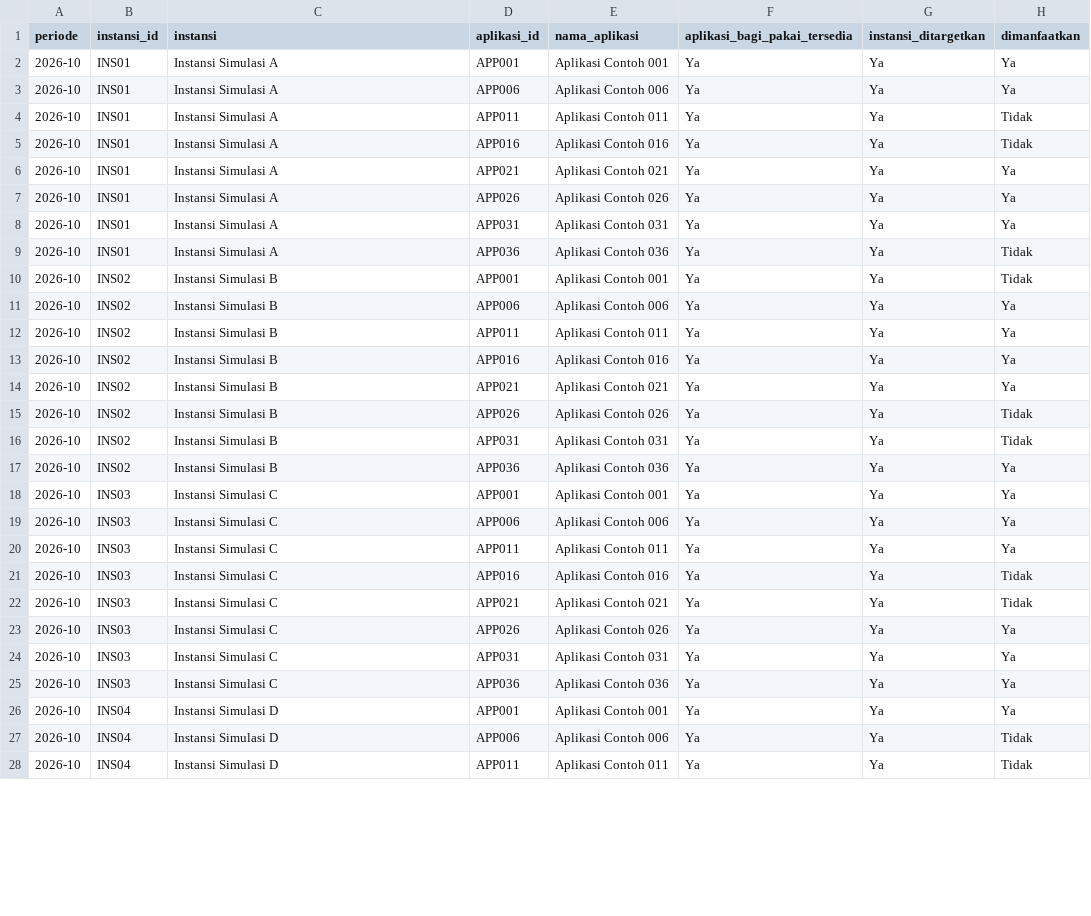
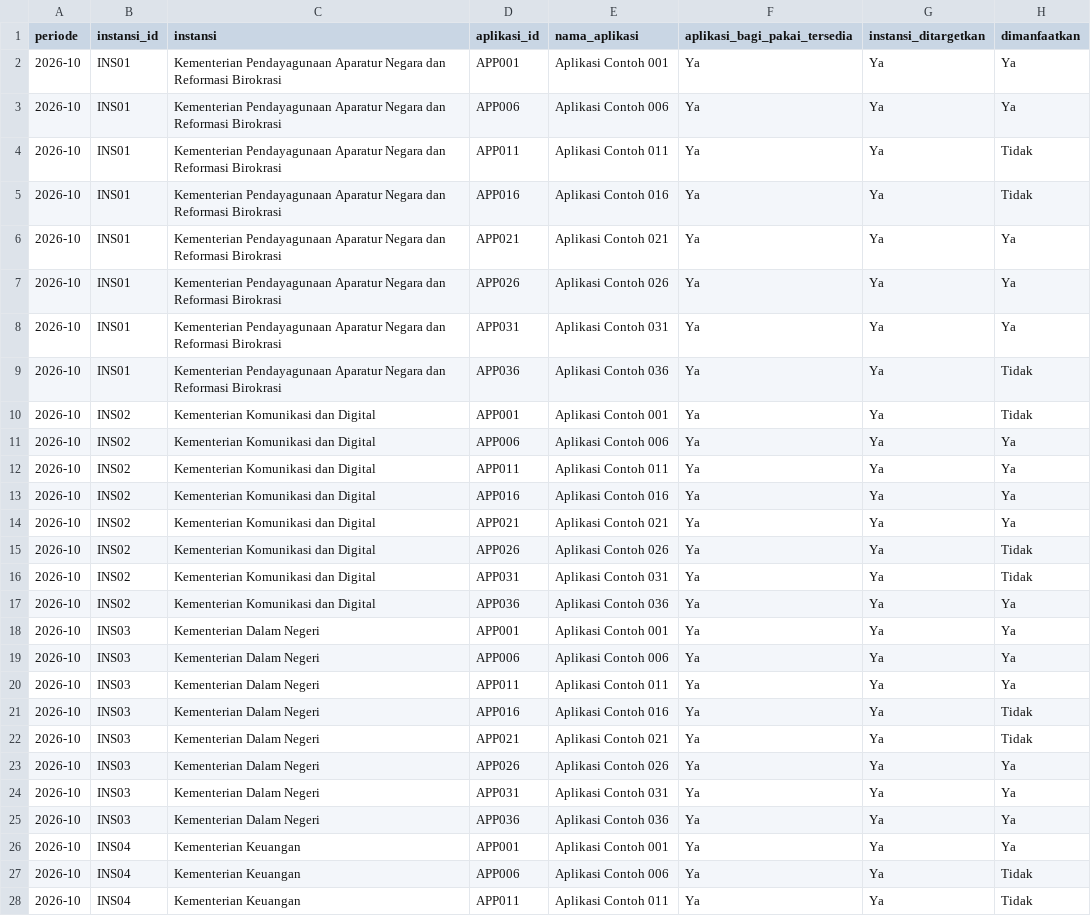
Before and after one commit to bintangkurniawanpp/panrb-dashboard, a CSV file: 03_pemanfaatan_bagi_pakai.csv, drawn as a sheet; only a part is shown; the diff covers the shown part only.

```diff
--- a/03_pemanfaatan_bagi_pakai.csv
+++ b/03_pemanfaatan_bagi_pakai.csv
@@ -1,28 +1,28 @@
 periode,instansi_id,instansi,aplikasi_id,nama_aplikasi,aplikasi_bagi_pakai_tersedia,instansi_ditargetkan,dimanfaatkan
-2026-10,INS01,Instansi Simulasi A,APP001,Aplikasi Contoh 001,Ya,Ya,Ya
-2026-10,INS01,Instansi Simulasi A,APP006,Aplikasi Contoh 006,Ya,Ya,Ya
-2026-10,INS01,Instansi Simulasi A,APP011,Aplikasi Contoh 011,Ya,Ya,Tidak
-2026-10,INS01,Instansi Simulasi A,APP016,Aplikasi Contoh 016,Ya,Ya,Tidak
-2026-10,INS01,Instansi Simulasi A,APP021,Aplikasi Contoh 021,Ya,Ya,Ya
-2026-10,INS01,Instansi Simulasi A,APP026,Aplikasi Contoh 026,Ya,Ya,Ya
-2026-10,INS01,Instansi Simulasi A,APP031,Aplikasi Contoh 031,Ya,Ya,Ya
-2026-10,INS01,Instansi Simulasi A,APP036,Aplikasi Contoh 036,Ya,Ya,Tidak
-2026-10,INS02,Instansi Simulasi B,APP001,Aplikasi Contoh 001,Ya,Ya,Tidak
-2026-10,INS02,Instansi Simulasi B,APP006,Aplikasi Contoh 006,Ya,Ya,Ya
-2026-10,INS02,Instansi Simulasi B,APP011,Aplikasi Contoh 011,Ya,Ya,Ya
-2026-10,INS02,Instansi Simulasi B,APP016,Aplikasi Contoh 016,Ya,Ya,Ya
-2026-10,INS02,Instansi Simulasi B,APP021,Aplikasi Contoh 021,Ya,Ya,Ya
-2026-10,INS02,Instansi Simulasi B,APP026,Aplikasi Contoh 026,Ya,Ya,Tidak
-2026-10,INS02,Instansi Simulasi B,APP031,Aplikasi Contoh 031,Ya,Ya,Tidak
-2026-10,INS02,Instansi Simulasi B,APP036,Aplikasi Contoh 036,Ya,Ya,Ya
-2026-10,INS03,Instansi Simulasi C,APP001,Aplikasi Contoh 001,Ya,Ya,Ya
-2026-10,INS03,Instansi Simulasi C,APP006,Aplikasi Contoh 006,Ya,Ya,Ya
-2026-10,INS03,Instansi Simulasi C,APP011,Aplikasi Contoh 011,Ya,Ya,Ya
-2026-10,INS03,Instansi Simulasi C,APP016,Aplikasi Contoh 016,Ya,Ya,Tidak
-2026-10,INS03,Instansi Simulasi C,APP021,Aplikasi Contoh 021,Ya,Ya,Tidak
-2026-10,INS03,Instansi Simulasi C,APP026,Aplikasi Contoh 026,Ya,Ya,Ya
-2026-10,INS03,Instansi Simulasi C,APP031,Aplikasi Contoh 031,Ya,Ya,Ya
-2026-10,INS03,Instansi Simulasi C,APP036,Aplikasi Contoh 036,Ya,Ya,Ya
-2026-10,INS04,Instansi Simulasi D,APP001,Aplikasi Contoh 001,Ya,Ya,Ya
-2026-10,INS04,Instansi Simulasi D,APP006,Aplikasi Contoh 006,Ya,Ya,Tidak
-2026-10,INS04,Instansi Simulasi D,APP011,Aplikasi Contoh 011,Ya,Ya,Tidak
+2026-10,INS01,Kementerian Pendayagunaan Aparatur Negara dan Reformasi Birokrasi,APP001,Aplikasi Contoh 001,Ya,Ya,Ya
+2026-10,INS01,Kementerian Pendayagunaan Aparatur Negara dan Reformasi Birokrasi,APP006,Aplikasi Contoh 006,Ya,Ya,Ya
+2026-10,INS01,Kementerian Pendayagunaan Aparatur Negara dan Reformasi Birokrasi,APP011,Aplikasi Contoh 011,Ya,Ya,Tidak
+2026-10,INS01,Kementerian Pendayagunaan Aparatur Negara dan Reformasi Birokrasi,APP016,Aplikasi Contoh 016,Ya,Ya,Tidak
+2026-10,INS01,Kementerian Pendayagunaan Aparatur Negara dan Reformasi Birokrasi,APP021,Aplikasi Contoh 021,Ya,Ya,Ya
+2026-10,INS01,Kementerian Pendayagunaan Aparatur Negara dan Reformasi Birokrasi,APP026,Aplikasi Contoh 026,Ya,Ya,Ya
+2026-10,INS01,Kementerian Pendayagunaan Aparatur Negara dan Reformasi Birokrasi,APP031,Aplikasi Contoh 031,Ya,Ya,Ya
+2026-10,INS01,Kementerian Pendayagunaan Aparatur Negara dan Reformasi Birokrasi,APP036,Aplikasi Contoh 036,Ya,Ya,Tidak
+2026-10,INS02,Kementerian Komunikasi dan Digital,APP001,Aplikasi Contoh 001,Ya,Ya,Tidak
+2026-10,INS02,Kementerian Komunikasi dan Digital,APP006,Aplikasi Contoh 006,Ya,Ya,Ya
+2026-10,INS02,Kementerian Komunikasi dan Digital,APP011,Aplikasi Contoh 011,Ya,Ya,Ya
+2026-10,INS02,Kementerian Komunikasi dan Digital,APP016,Aplikasi Contoh 016,Ya,Ya,Ya
+2026-10,INS02,Kementerian Komunikasi dan Digital,APP021,Aplikasi Contoh 021,Ya,Ya,Ya
+2026-10,INS02,Kementerian Komunikasi dan Digital,APP026,Aplikasi Contoh 026,Ya,Ya,Tidak
+2026-10,INS02,Kementerian Komunikasi dan Digital,APP031,Aplikasi Contoh 031,Ya,Ya,Tidak
+2026-10,INS02,Kementerian Komunikasi dan Digital,APP036,Aplikasi Contoh 036,Ya,Ya,Ya
+2026-10,INS03,Kementerian Dalam Negeri,APP001,Aplikasi Contoh 001,Ya,Ya,Ya
+2026-10,INS03,Kementerian Dalam Negeri,APP006,Aplikasi Contoh 006,Ya,Ya,Ya
+2026-10,INS03,Kementerian Dalam Negeri,APP011,Aplikasi Contoh 011,Ya,Ya,Ya
+2026-10,INS03,Kementerian Dalam Negeri,APP016,Aplikasi Contoh 016,Ya,Ya,Tidak
+2026-10,INS03,Kementerian Dalam Negeri,APP021,Aplikasi Contoh 021,Ya,Ya,Tidak
+2026-10,INS03,Kementerian Dalam Negeri,APP026,Aplikasi Contoh 026,Ya,Ya,Ya
+2026-10,INS03,Kementerian Dalam Negeri,APP031,Aplikasi Contoh 031,Ya,Ya,Ya
+2026-10,INS03,Kementerian Dalam Negeri,APP036,Aplikasi Contoh 036,Ya,Ya,Ya
+2026-10,INS04,Kementerian Keuangan,APP001,Aplikasi Contoh 001,Ya,Ya,Ya
+2026-10,INS04,Kementerian Keuangan,APP006,Aplikasi Contoh 006,Ya,Ya,Tidak
+2026-10,INS04,Kementerian Keuangan,APP011,Aplikasi Contoh 011,Ya,Ya,Tidak
```
Also changed, not shown: 37 edited cells elsewhere in this file, 01_aplikasi.csv, 02_layanan.csv, 10 other files.
